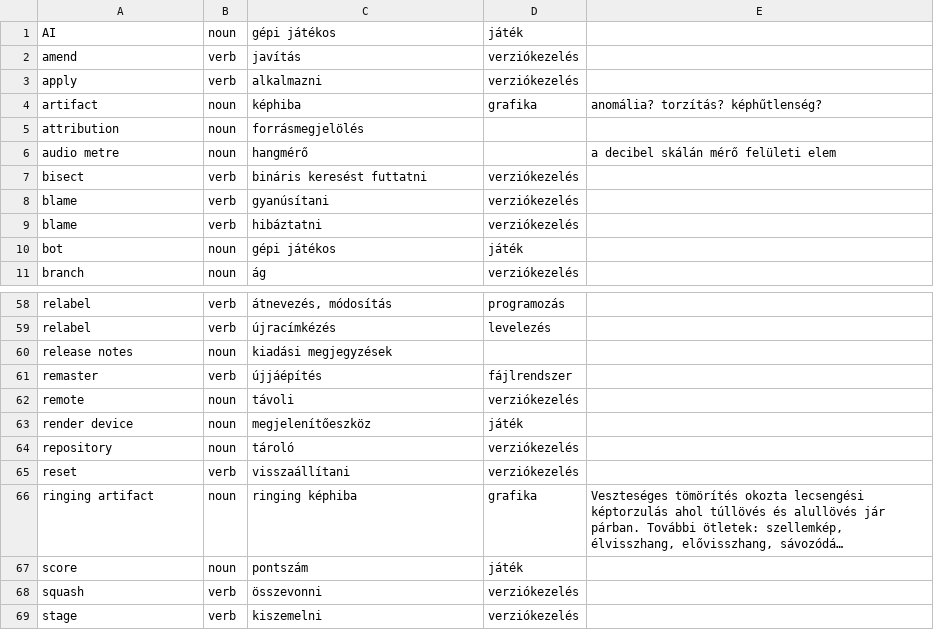
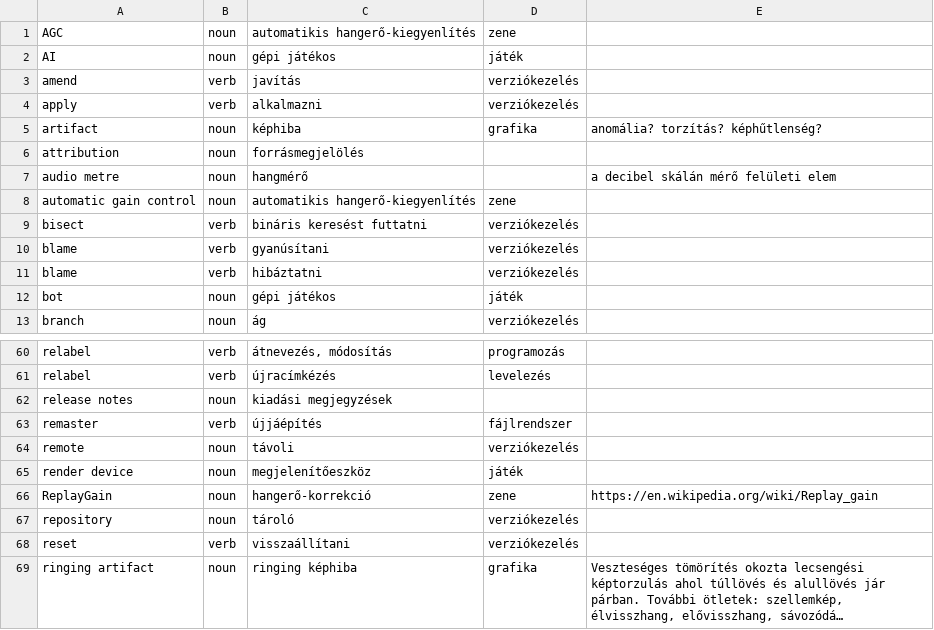
Before and after one commit to bkil/openscope-dict-eng-hun, a CSV file: szotar/bkil.csv, drawn as a sheet; only a part is shown, gaps mark what is left out; the shorter side is filled out with more unchanged rows; long unchanged cells end in …; the diff names each change by its address in the sheet, - before the commit and + after, or states it on an @@ line.

Commit message:
szotar/bkil: AGC, ReplayGain

```diff
--- a/szotar/bkil.csv
+++ b/szotar/bkil.csv
+row 1: AGC | noun | automatikis hangerő-kiegyenlítés | zene
+row 8: automatic gain control | noun | automatikis hangerő-kiegyenlítés | zene
+row 66: ReplayGain | noun | hangerő-korrekció | zene | https://en.wikipedia.org/wiki/Replay_gain
```
